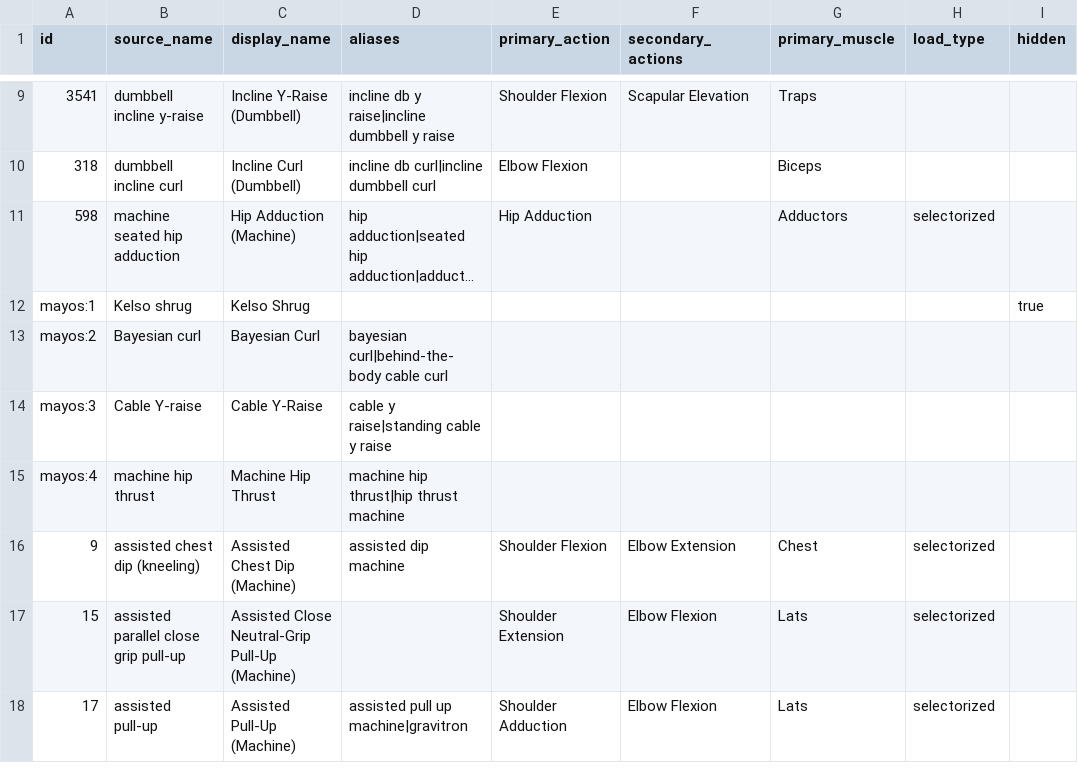
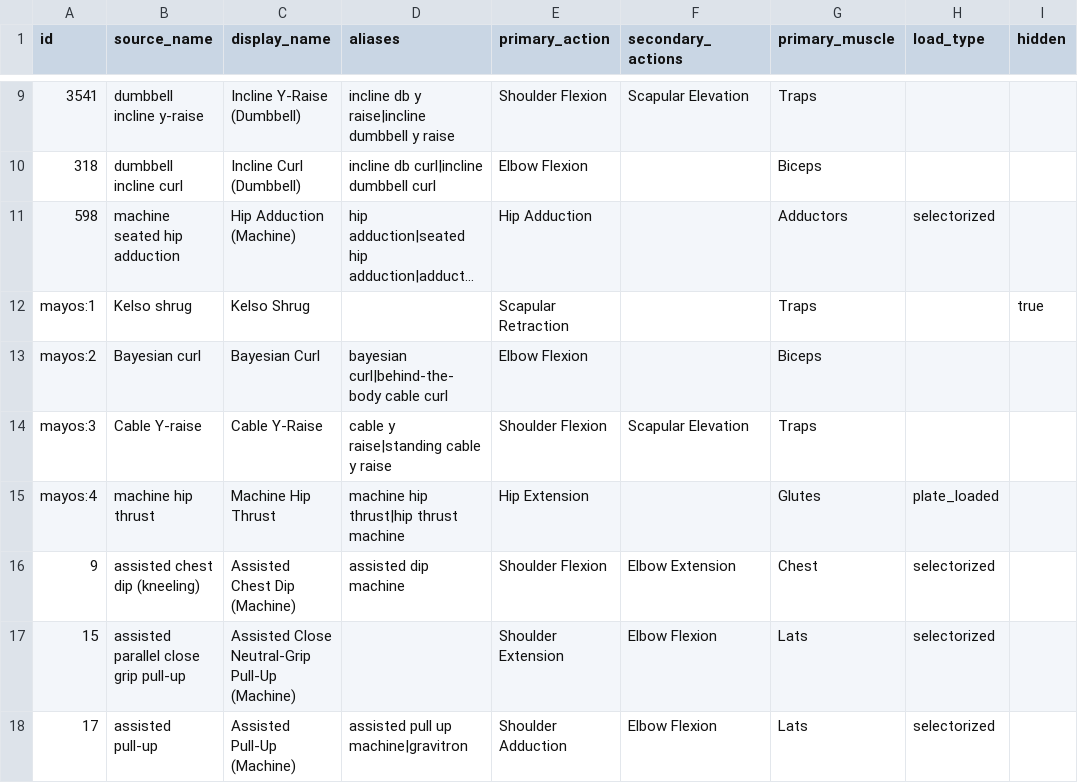
Before and after one commit to ahmedtvmer/MAYOS, a CSV file: data/exercise_curation.csv, drawn as a sheet; only a part is shown, gaps mark what is left out; long unchanged cells end in …; the diff names each change by its address in the sheet, - before the commit and + after, or states it on an @@ line.

Commit message:
data: owner-approved action, muscle and load type for the four MAYOS-authored exercises (Kelso Shrug, Bayesian Curl, Cable Y-Raise, Machine Hip Thrust plate-loaded), so coach screens show their action

```diff
--- a/data/exercise_curation.csv
+++ b/data/exercise_curation.csv
-E12 (primary_action): (empty)
+E12 (primary_action): Scapular Retraction
-G12 (primary_muscle): (empty)
+G12 (primary_muscle): Traps
-E13 (primary_action): (empty)
+E13 (primary_action): Elbow Flexion
-G13 (primary_muscle): (empty)
+G13 (primary_muscle): Biceps
-E14 (primary_action): (empty)
+E14 (primary_action): Shoulder Flexion
-F14 (secondary_actions): (empty)
+F14 (secondary_actions): Scapular Elevation
-G14 (primary_muscle): (empty)
+G14 (primary_muscle): Traps
-E15 (primary_action): (empty)
+E15 (primary_action): Hip Extension
-G15 (primary_muscle): (empty)
+G15 (primary_muscle): Glutes
-H15 (load_type): (empty)
+H15 (load_type): plate_loaded
```
